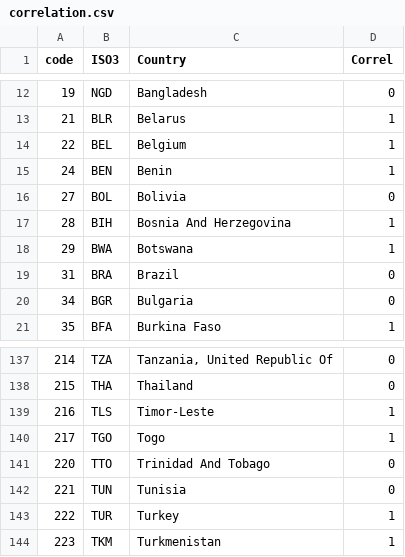
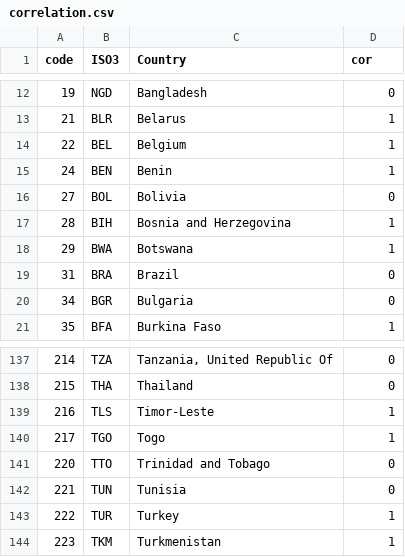
Before and after one commit to soma-funahashi/famine, a CSV file: dat/cor/correlation.csv, drawn as a sheet; only a part is shown, gaps mark what is left out; the diff names each change by its address in the sheet, - before the commit and + after, or states it on an @@ line.

Commit message:
gpi data added

```diff
--- a/dat/cor/correlation.csv
+++ b/dat/cor/correlation.csv
-D1: Correl
+D1: cor
-C17 (Country): Bosnia And Herzegovina
+C17 (Country): Bosnia and Herzegovina
-C141 (Country): Trinidad And Tobago
+C141 (Country): Trinidad and Tobago
```
Also changed, not shown: 23 other files.
